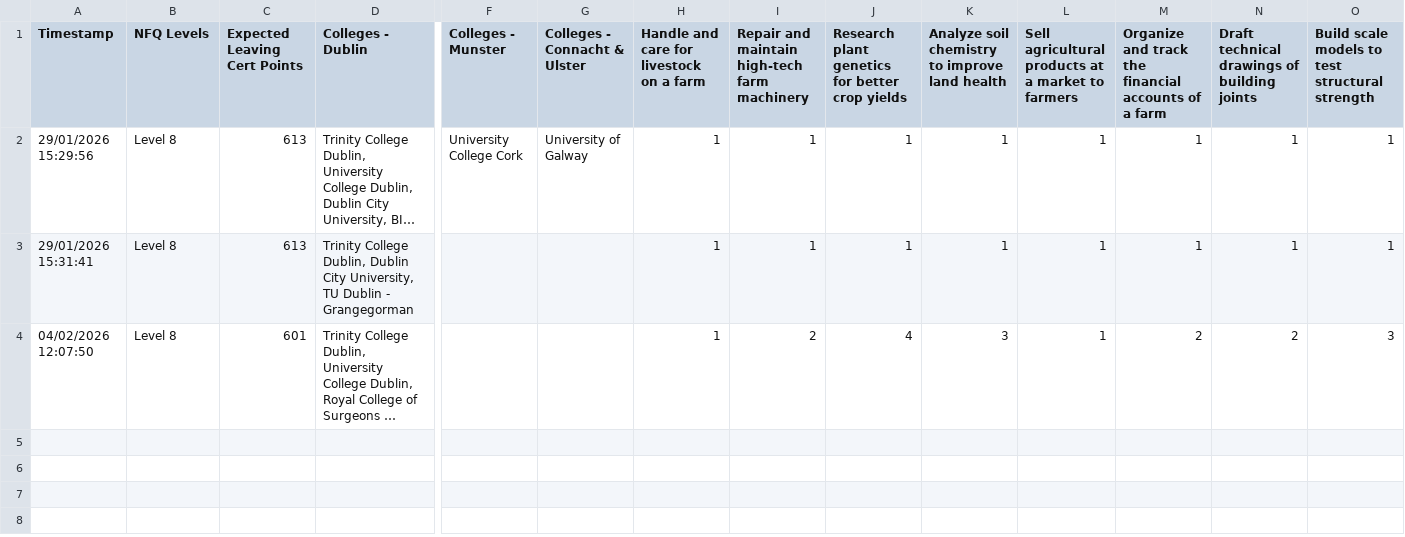
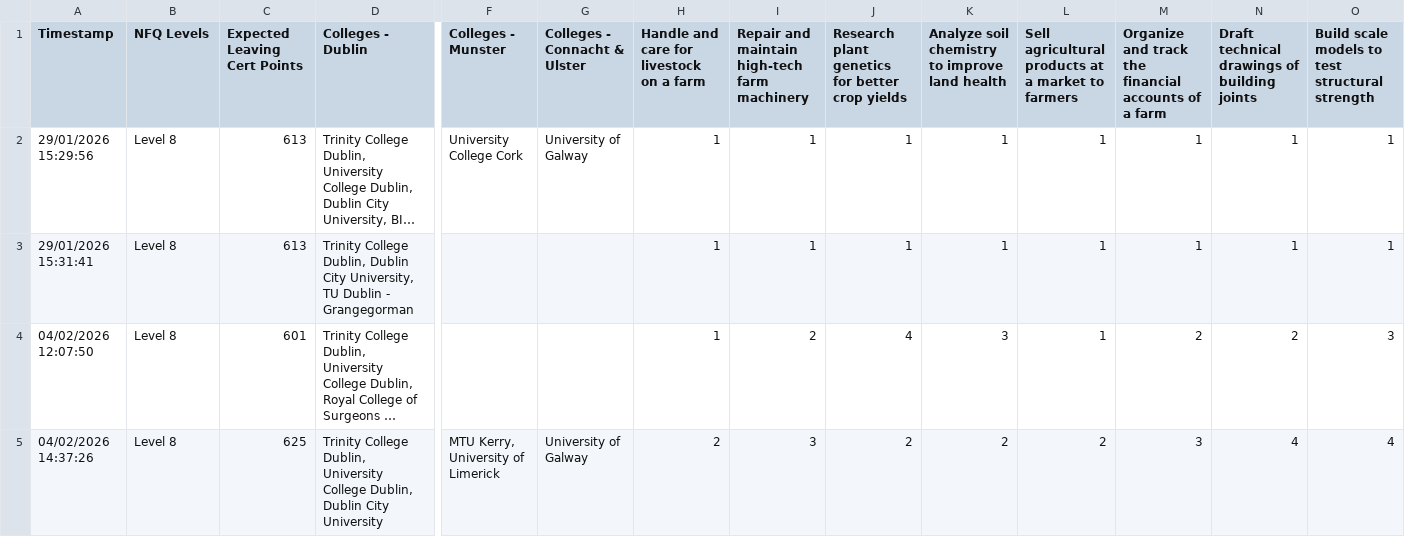
Before and after one commit to brendanmcc02/masters-thesis, a TSV file: college-course-recommender-system/survey-part-1-responses.tsv, drawn as a sheet; only a part is shown, gaps mark what is left out; long unchanged cells end in …; rows hold the shown columns only; the diff names each change by its address in the sheet, - before the commit and + after, or states it on an @@ line.

```diff
--- a/college-course-recommender-system/survey-part-1-responses.tsv
+++ b/college-course-recommender-system/survey-part-1-responses.tsv
+row 5: 04/02/2026 14:37:26 | Level 8 | 625 | Trinity College Dublin, University College Dublin, Dublin City University | MTU Kerry, University of Limerick | University of Galway | 2 | 3 | 2 | 2 | 2 | 3 | 4 | 4
```
Also changed, not shown: college-course-recommender-system/survey-part-2-responses.tsv, college-course-recommender-system/user-evaluation-metrics.tsv, 7 other files.
